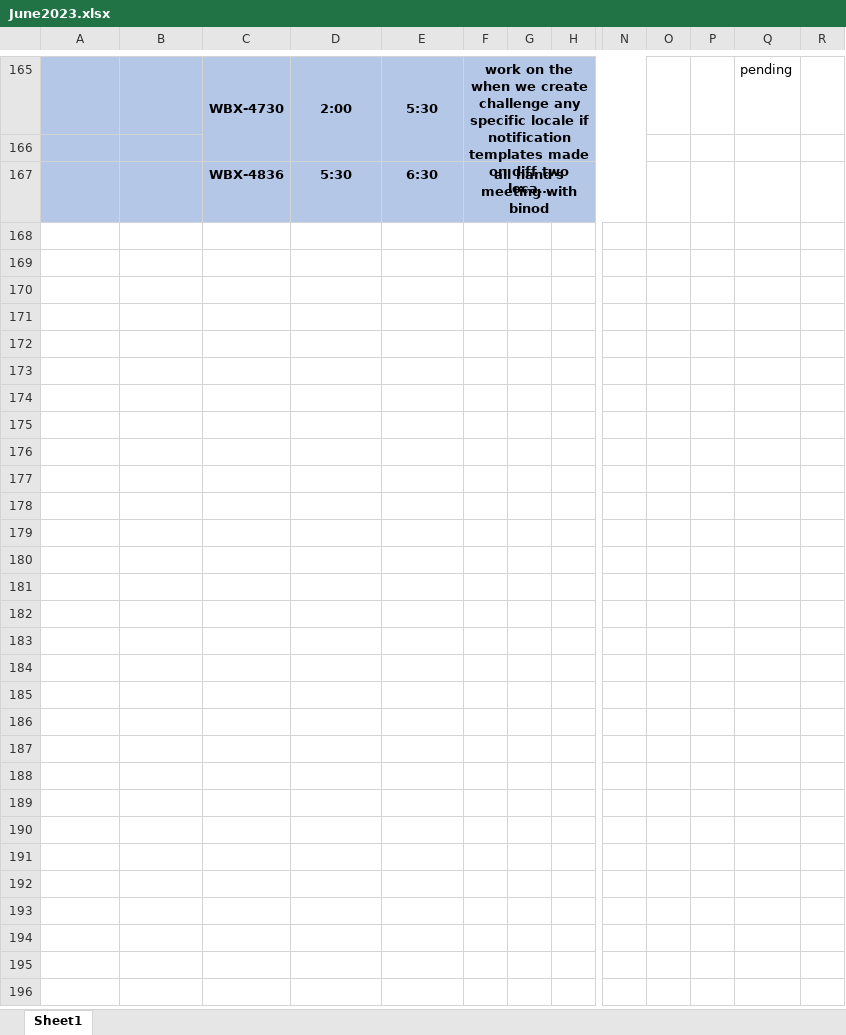
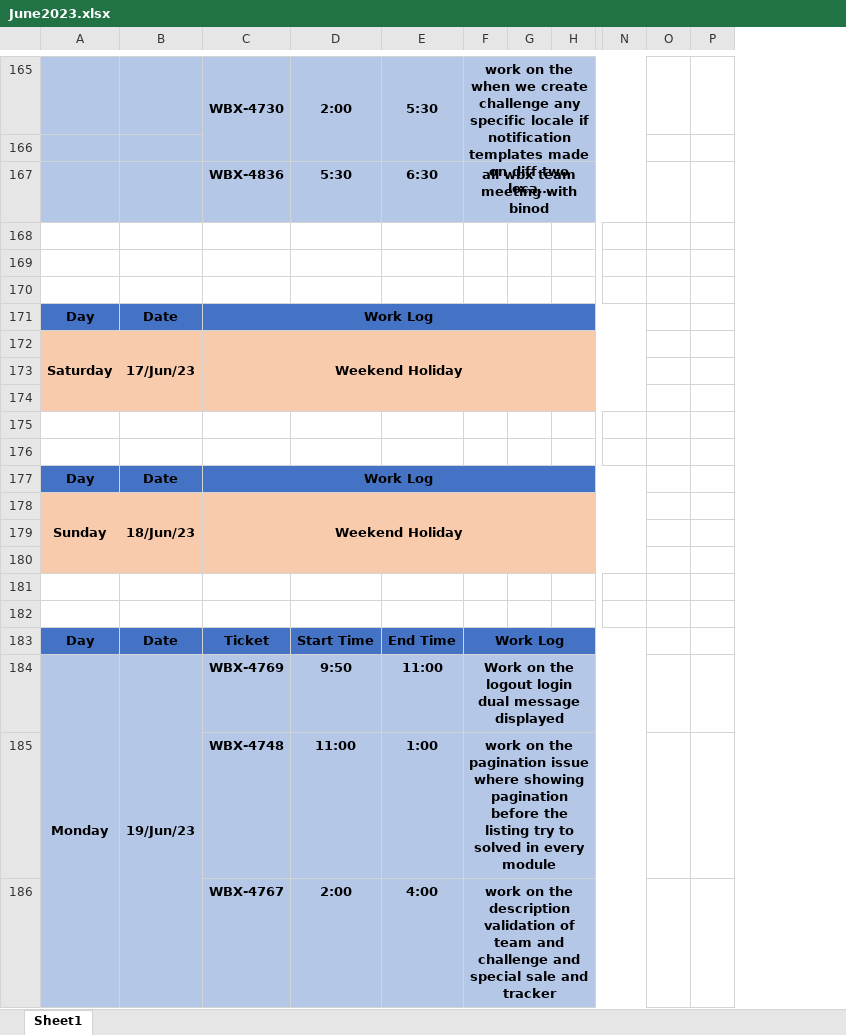
Before and after one commit to ankitkumargits/lmd2023dsr, an Excel workbook: 06_june/June2023.xlsx, sheet Sheet1, drawn as a sheet; only a part is shown, gaps mark what is left out; long unchanged cells end in …; values as stored, in another font and other column widths than the file's, no borders; removed rows and columns are numbered as before the commit, all else as after; rows hold the shown columns only; the diff covers the shown part only; the diff names each change by its address in the sheet, - before the commit and + after, or states it on an @@ line.

Commit message:
21-june-2023

```diff
--- a/06_june/June2023.xlsx (sheet Sheet1)
+++ b/06_june/June2023.xlsx (sheet Sheet1)
-column P, empty
-column Q, row 165: pending
-column R, empty
+column P, empty
-F167: all hand's meeting with binod
+F167: all wbx team meeting with binod
+row 168: (empty)
+row 169: (empty)
+row 170: (empty)
+row 171: Day | Date | Work Log
+row 172: Saturday | 17/Jun/23 | Weekend Holiday
+row 173: (empty)
+row 174: (empty)
+row 175: (empty)
+row 176: (empty)
+row 177: Day | Date | Work Log
+row 178: Sunday | 18/Jun/23 | Weekend Holiday
+row 179: (empty)
+row 180: (empty)
+row 181: (empty)
+row 182: (empty)
+row 183: Day | Date | Ticket | Start Time | End Time | Work Log
+row 184: Monday | 19/Jun/23 | WBX-4769 | 9:50 | 11:00 | Work on the logout login dual message displayed
+row 185:  |  | WBX-4748 | 11:00 | 1:00 | work on the pagination issue where showing pagination before the listing try to solved in every module
+row 186:  |  | WBX-4767 | 2:00 | 4:00 | work on the description validation of team and challenge and special sale and tracker
```
Also changed, not shown: 21 added rows elsewhere in this sheet.
